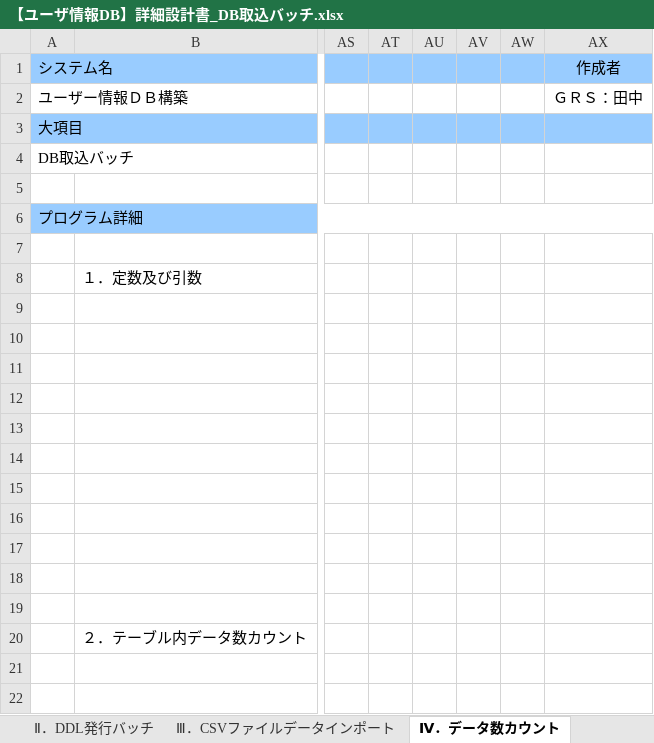
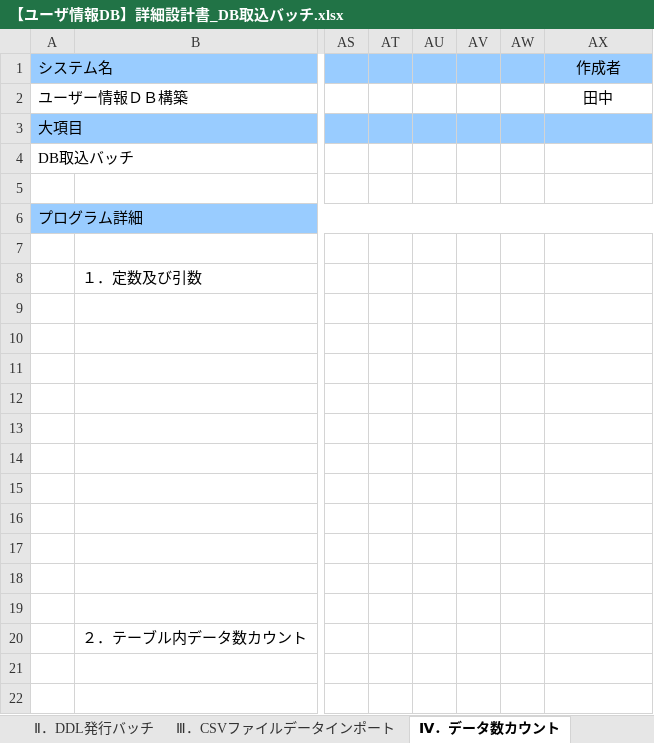
Before and after one commit to green-system/UserDB, an Excel workbook: ドキュメント/詳細設計/【ユーザ情報DB】詳細設計書_DB取込バッチ.xlsx, sheet Ⅳ．データ数カウント, drawn as a sheet; only a part is shown, gaps mark what is left out; values as stored, in another font and other column widths than the file's, no borders; the diff names each change by its address in the sheet, - before the commit and + after, or states it on an @@ line.

```diff
--- a/ドキュメント/詳細設計/【ユーザ情報DB】詳細設計書_DB取込バッチ.xlsx (sheet Ⅳ．データ数カウント)
+++ b/ドキュメント/詳細設計/【ユーザ情報DB】詳細設計書_DB取込バッチ.xlsx (sheet Ⅳ．データ数カウント)
-AX2 (作成者): ＧＲＳ：田中
+AX2 (作成者): 田中
```
Also changed, not shown: sheet Ⅱ．DDL発行バッチ, sheet Ⅴ．号口テーブル復旧, sheet 目次, sheet 改訂履歴, sheet Ⅲ．CSVファイルデータインポート, sheet Ⅰ．主処理, charts or pictures, ドキュメント/DB/【ユーザ情報DB】テーブル定義書.xlsx, ドキュメント/基本設計/【ユーザ情報DB】基本設計書_DB保守ツール.xlsx, 12 other files.
